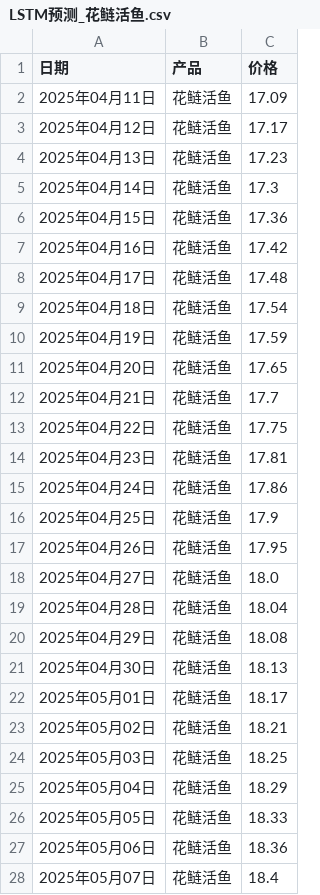
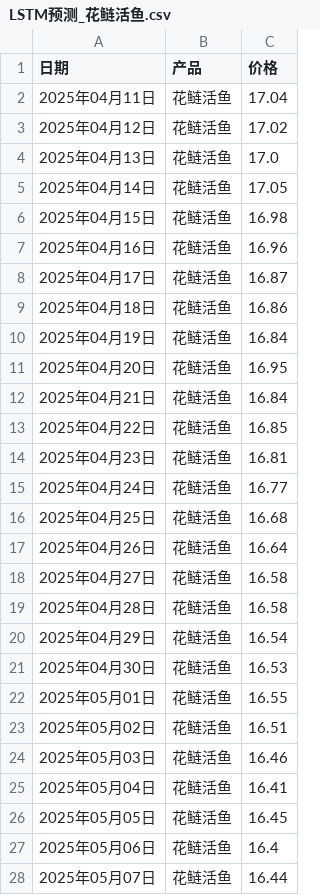
Before and after one commit to LynnJY/Agricultural-Products-Price-Forecasting, a CSV file: LSTM/forecast_result/LSTM预测_花鲢活鱼.csv, drawn as a sheet; only a part is shown; the diff covers the shown part only.

```diff
--- a/LSTM/forecast_result/LSTM预测_花鲢活鱼.csv
+++ b/LSTM/forecast_result/LSTM预测_花鲢活鱼.csv
@@ -1,28 +1,28 @@
 日期,产品,价格
-2025年04月11日,花鲢活鱼,17.09
-2025年04月12日,花鲢活鱼,17.17
-2025年04月13日,花鲢活鱼,17.23
-2025年04月14日,花鲢活鱼,17.3
-2025年04月15日,花鲢活鱼,17.36
-2025年04月16日,花鲢活鱼,17.42
-2025年04月17日,花鲢活鱼,17.48
-2025年04月18日,花鲢活鱼,17.54
-2025年04月19日,花鲢活鱼,17.59
-2025年04月20日,花鲢活鱼,17.65
-2025年04月21日,花鲢活鱼,17.7
-2025年04月22日,花鲢活鱼,17.75
-2025年04月23日,花鲢活鱼,17.81
-2025年04月24日,花鲢活鱼,17.86
-2025年04月25日,花鲢活鱼,17.9
-2025年04月26日,花鲢活鱼,17.95
-2025年04月27日,花鲢活鱼,18.0
-2025年04月28日,花鲢活鱼,18.04
-2025年04月29日,花鲢活鱼,18.08
-2025年04月30日,花鲢活鱼,18.13
-2025年05月01日,花鲢活鱼,18.17
-2025年05月02日,花鲢活鱼,18.21
-2025年05月03日,花鲢活鱼,18.25
-2025年05月04日,花鲢活鱼,18.29
-2025年05月05日,花鲢活鱼,18.33
-2025年05月06日,花鲢活鱼,18.36
-2025年05月07日,花鲢活鱼,18.4
+2025年04月11日,花鲢活鱼,17.04
+2025年04月12日,花鲢活鱼,17.02
+2025年04月13日,花鲢活鱼,17.0
+2025年04月14日,花鲢活鱼,17.05
+2025年04月15日,花鲢活鱼,16.98
+2025年04月16日,花鲢活鱼,16.96
+2025年04月17日,花鲢活鱼,16.87
+2025年04月18日,花鲢活鱼,16.86
+2025年04月19日,花鲢活鱼,16.84
+2025年04月20日,花鲢活鱼,16.95
+2025年04月21日,花鲢活鱼,16.84
+2025年04月22日,花鲢活鱼,16.85
+2025年04月23日,花鲢活鱼,16.81
+2025年04月24日,花鲢活鱼,16.77
+2025年04月25日,花鲢活鱼,16.68
+2025年04月26日,花鲢活鱼,16.64
+2025年04月27日,花鲢活鱼,16.58
+2025年04月28日,花鲢活鱼,16.58
+2025年04月29日,花鲢活鱼,16.54
+2025年04月30日,花鲢活鱼,16.53
+2025年05月01日,花鲢活鱼,16.55
+2025年05月02日,花鲢活鱼,16.51
+2025年05月03日,花鲢活鱼,16.46
+2025年05月04日,花鲢活鱼,16.41
+2025年05月05日,花鲢活鱼,16.45
+2025年05月06日,花鲢活鱼,16.4
+2025年05月07日,花鲢活鱼,16.44
```
Also changed, not shown: 3 edited cells elsewhere in this file, LSTM/forecast_result/LSTM预测_羊肉.csv, LSTM/forecast_result/LSTM预测_胡萝卜.csv, 10 other files.
